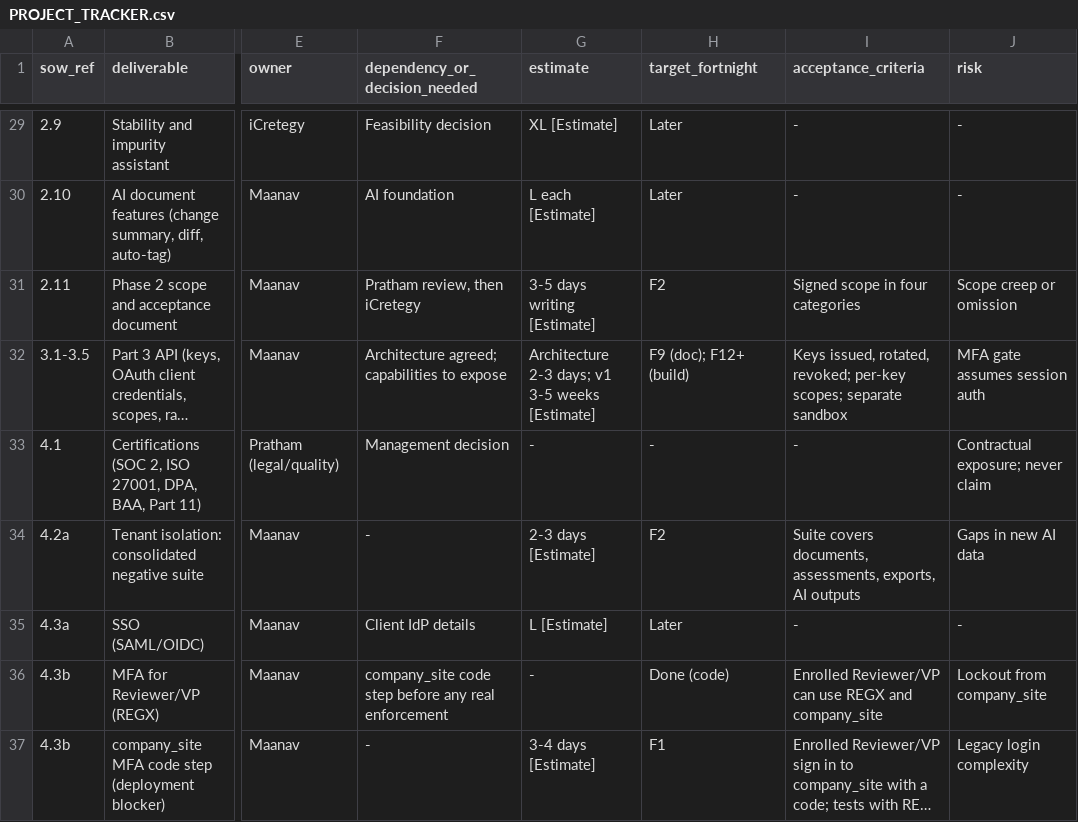
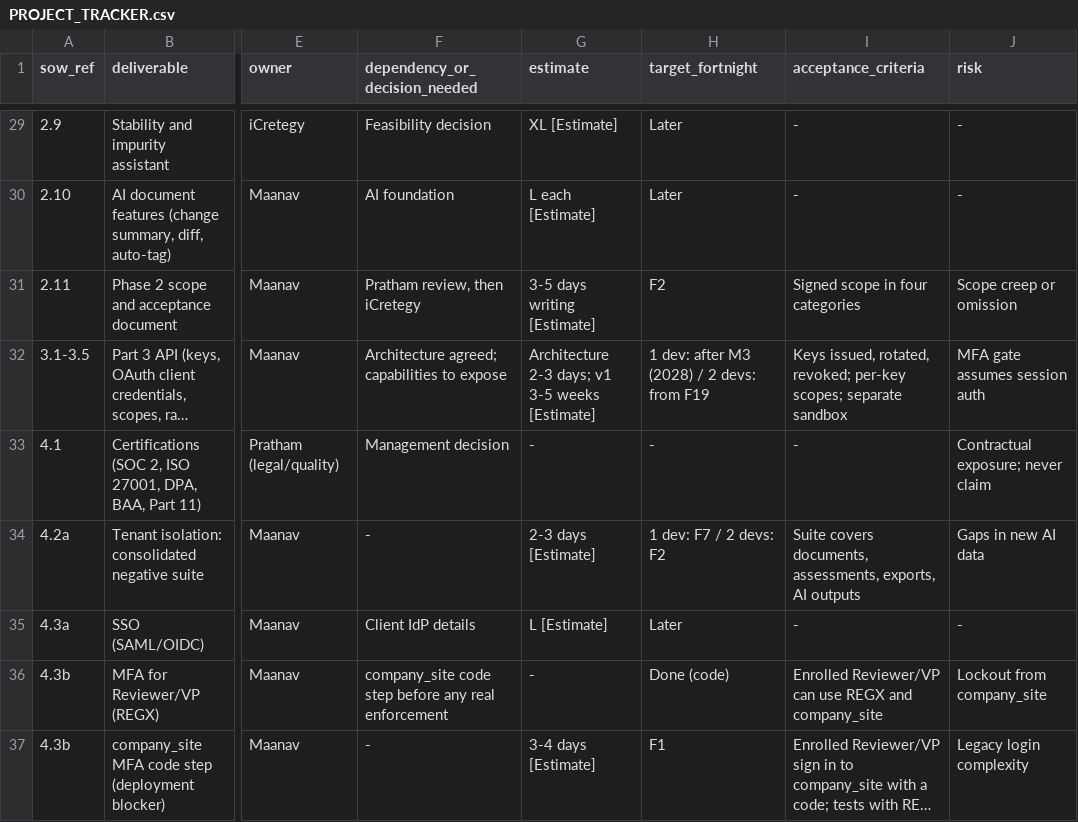
Before and after one commit to Praverse-Tech-Pvt-Ltd/RegX, a CSV file: docs/PROJECT_TRACKER.csv, drawn as a sheet; only a part is shown, gaps mark what is left out; long unchanged cells end in …; the diff covers the shown part only; the diff names each change by its address in the sheet, - before the commit and + after, or states it on an @@ line.

```diff
--- a/docs/PROJECT_TRACKER.csv
+++ b/docs/PROJECT_TRACKER.csv
-H32 (target_fortnight): F9 (doc); F12+ (build)
+H32 (target_fortnight): 1 dev: after M3 (2028) / 2 devs: from F19
-H34 (target_fortnight): F2
+H34 (target_fortnight): 1 dev: F7 / 2 devs: F2
```
Also changed, not shown: 6 added rows and 26 edited cells elsewhere in this file, 2 other files.
